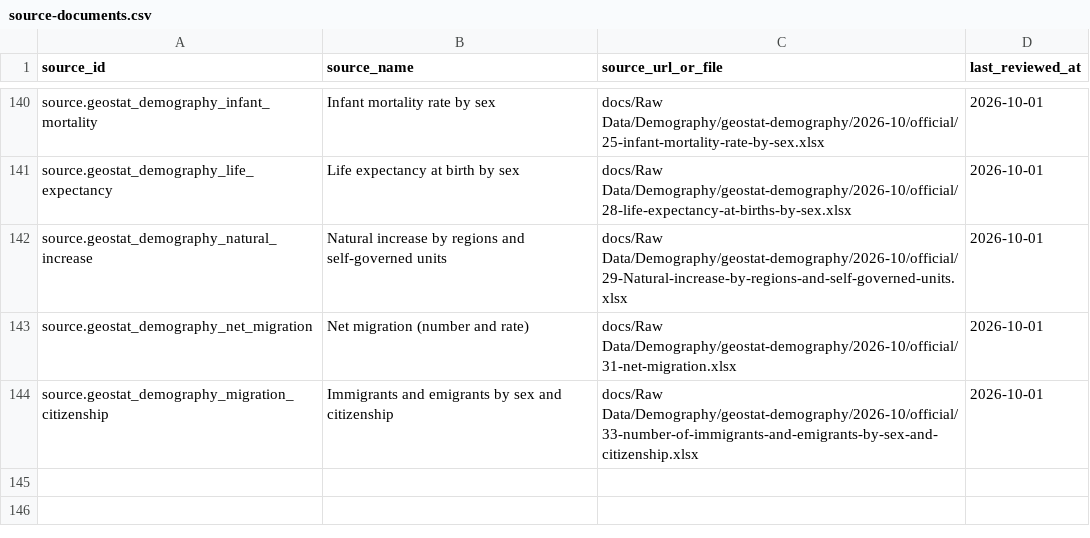
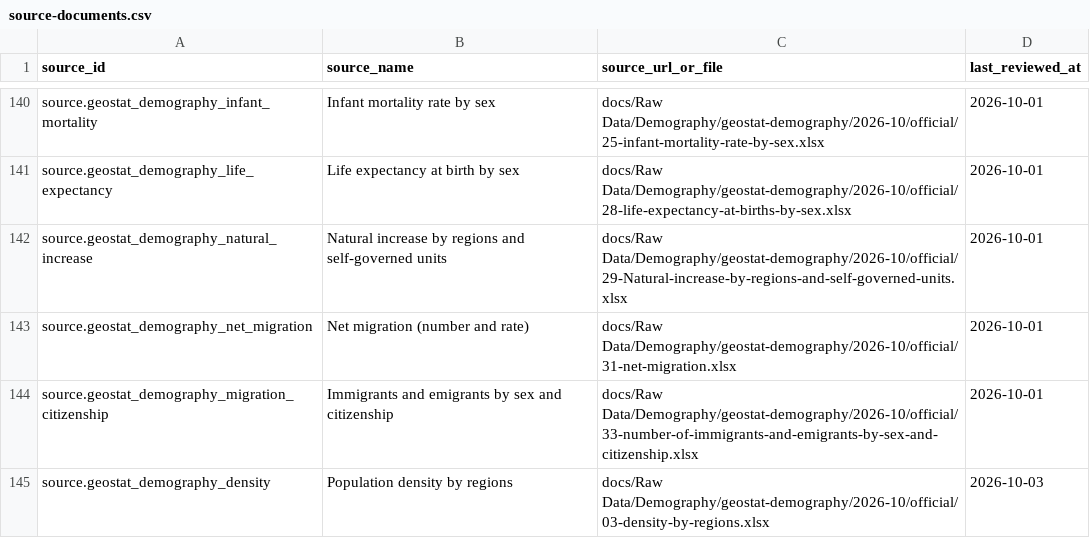
Before and after one commit to DuruMakh/geodata.ge, a CSV file: data/sources/source-documents.csv, drawn as a sheet; only a part is shown, gaps mark what is left out.

```diff
--- a/data/sources/source-documents.csv
+++ b/data/sources/source-documents.csv
@@ -144 +144,2 @@ source.geostat_demography_net_migration,Net migration (number and rate),docs/Raw
 source.geostat_demography_migration_citizenship,Immigrants and emigrants by sex and citizenship,docs/Raw Data/Demography/geostat-demography/2026-10/official/33-number-of-immigrants-and-emigrants-by-sex-and-citizenship.xlsx,2026-10-01
+source.geostat_demography_density,Population density by regions,docs/Raw Data/Demography/geostat-demography/2026-10/official/03-density-by-regions.xlsx,2026-10-03
```
Also changed, not shown: data/imports/demography-series-breaks.csv, docs/Raw Data/Demography/geostat-demography/2026-10/source-manifest.csv, 30 other files.
